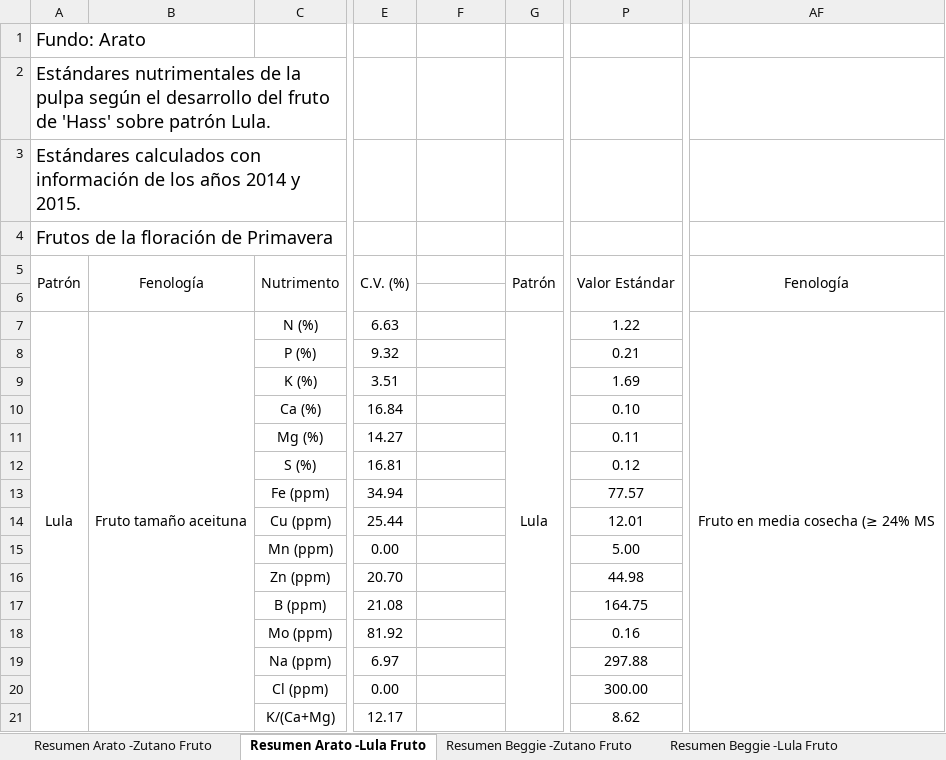
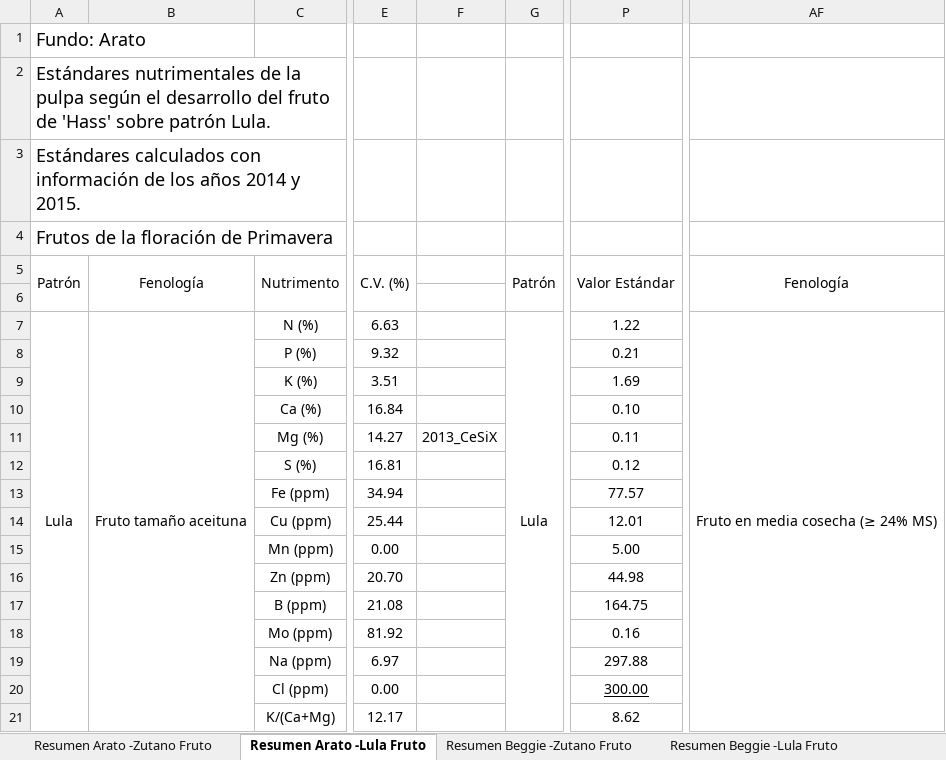
Before and after one commit to DESARROLLLOARATO/ARATO-DESARROLLO, an Excel workbook: Datos/WEB Estándares Fruto Arato y Beggie 2 años (26 Nov 2016).xlsx, sheet Resumen Arato -Lula Fruto, drawn as a sheet; only a part is shown, gaps mark what is left out; values as stored, in another font and other column widths than the file's, no borders; the diff names each change by its address in the sheet, - before the commit and + after, or states it on an @@ line.

```diff
--- a/Datos/WEB Estándares Fruto Arato y Beggie 2 años (26 Nov 2016).xlsx (sheet Resumen Arato -Lula Fruto)
+++ b/Datos/WEB Estándares Fruto Arato y Beggie 2 años (26 Nov 2016).xlsx (sheet Resumen Arato -Lula Fruto)
-AF7: Fruto en media cosecha (≥ 24% MS
+AF7: Fruto en media cosecha (≥ 24% MS)
-F11: (empty)
+F11: 2013_CeSiX
-P20 underline: off
+P20 underline: on
```
Also changed, not shown: sheet Resumen Beggie -Zutano Fruto, sheet Resumen Beggie -Lula Fruto, Datos/Estructura para base de datos.xlsx, 4 other files.
